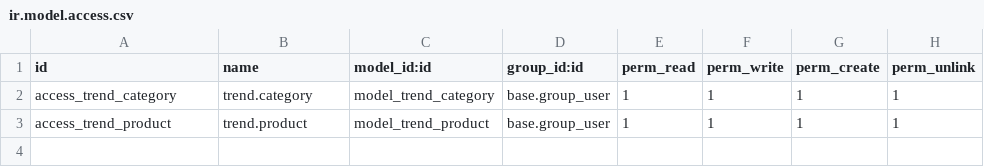
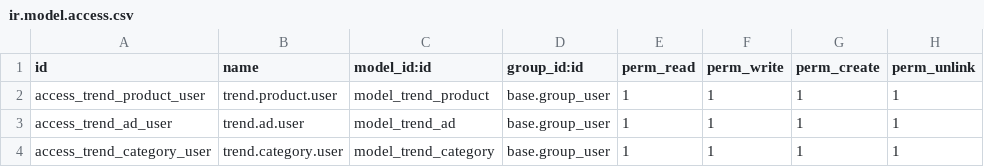
Before and after one commit to exocoms-teams/e-commerce, a CSV file: security/ir.model.access.csv, drawn as a sheet.

Commit message:
WIN-14: creation du module trend.product et trend.category

```diff
--- a/security/ir.model.access.csv
+++ b/security/ir.model.access.csv
@@ -1,3 +1,4 @@
 id,name,model_id:id,group_id:id,perm_read,perm_write,perm_create,perm_unlink
-access_trend_category,trend.category,model_trend_category,base.group_user,1,1,1,1
-access_trend_product,trend.product,model_trend_product,base.group_user,1,1,1,1
+access_trend_product_user,trend.product.user,model_trend_product,base.group_user,1,1,1,1
+access_trend_ad_user,trend.ad.user,model_trend_ad,base.group_user,1,1,1,1
+access_trend_category_user,trend.category.user,model_trend_category,base.group_user,1,1,1,1
```
Also changed, not shown: 3 other files.
